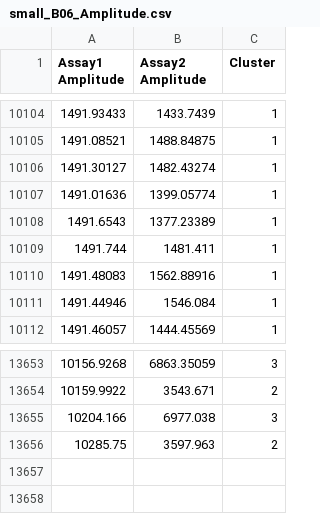
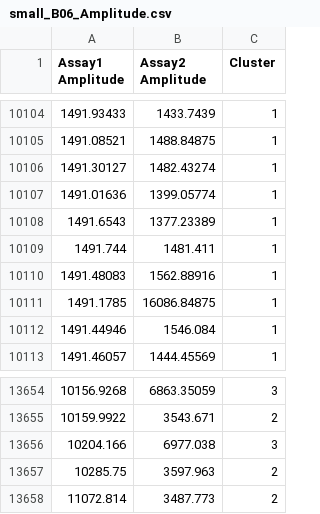
Before and after one commit to daattali/ddpcr, a CSV file: inst/sample_data/small/small_B06_Amplitude.csv, drawn as a sheet; only a part is shown, gaps mark what is left out; the diff names each change by its address in the sheet, - before the commit and + after, or states it on an @@ line.

```diff
--- a/inst/sample_data/small/small_B06_Amplitude.csv
+++ b/inst/sample_data/small/small_B06_Amplitude.csv
+row 10111: 1491.1785 | 16086.84875 | 1
+row 13658: 11072.814 | 3487.773 | 2
```
Also changed, not shown: inst/sample_data/small/small_C06_Amplitude.csv.
